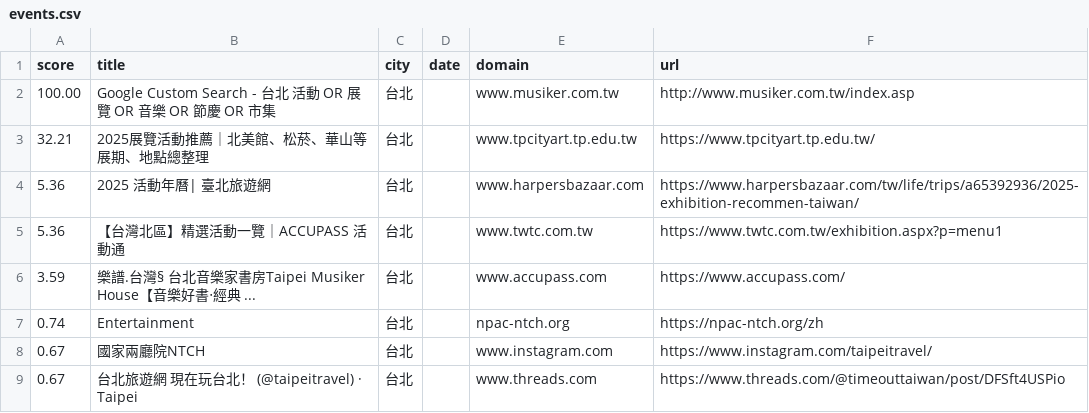
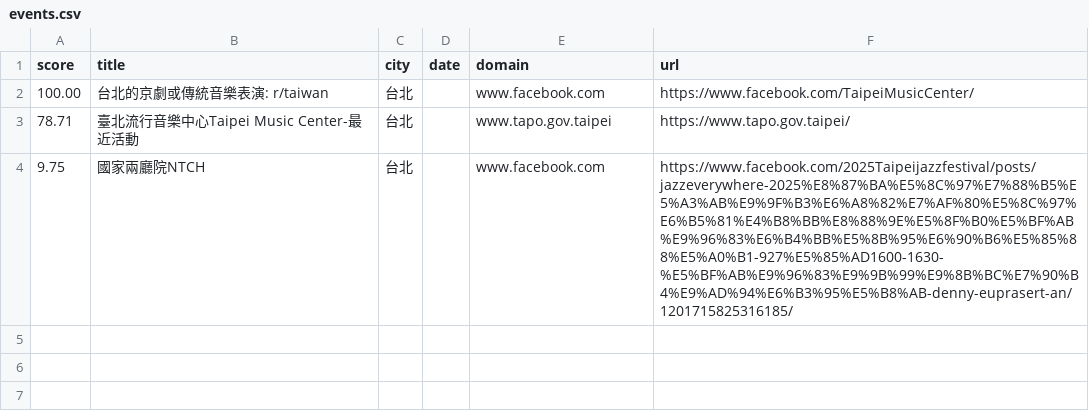
Before and after one commit to Fengjui1226/DS_Project, a CSV file: resources/events.csv, drawn as a sheet.

Commit message:
修正 SearchEngine 和 UserProfile 的功能

```diff
--- a/resources/events.csv
+++ b/resources/events.csv
@@ -1,9 +1,4 @@
 score,title,city,date,domain,url
-100.00,"Google Custom Search - 台北 活動 OR 展覽 OR 音樂 OR 節慶 OR 市集","台北","","www.musiker.com.tw","http://www.musiker.com.tw/index.asp"
-32.21,"2025展覽活動推薦｜北美館、松菸、華山等展期、地點總整理","台北","","www.tpcityart.tp.edu.tw","https://www.tpcityart.tp.edu.tw/"
-5.36,"2025 活動年曆| 臺北旅遊網","台北","","www.harpersbazaar.com","https://www.harpersbazaar.com/tw/life/trips/a65392936/2025-exhibition-recommen-taiwan/"
-5.36,"【台灣北區】精選活動一覽｜ACCUPASS 活動通","台北","","www.twtc.com.tw","https://www.twtc.com.tw/exhibition.aspx?p=menu1"
-3.59,"樂譜.台灣§ 台北音樂家書房Taipei Musiker House【音樂好書‧經典 ...","台北","","www.accupass.com","https://www.accupass.com/"
-0.74,"Entertainment","台北","","npac-ntch.org","https://npac-ntch.org/zh"
-0.67,"國家兩廳院NTCH","台北","","www.instagram.com","https://www.instagram.com/taipeitravel/"
-0.67,"台北旅遊網 現在玩台北！ (@taipeitravel) · Taipei","台北","","www.threads.com","https://www.threads.com/@timeouttaiwan/post/DFSft4USPio"
+100.00,"台北的京劇或傳統音樂表演: r/taiwan","台北","","www.facebook.com","https://www.facebook.com/TaipeiMusicCenter/"
+78.71,"臺北流行音樂中心Taipei Music Center-最近活動","台北","","www.tapo.gov.taipei","https://www.tapo.gov.taipei/"
+9.75,"國家兩廳院NTCH","台北","","www.facebook.com","https://www.facebook.com/2025Taipeijazzfestival/posts/jazzeverywhere-2025%E8%87%BA%E5%8C%97%E7%88%B5%E5%A3%AB%E9%9F%B3%E6%A8%82%E7%AF%80%E5%8C%97%E6%B5%81%E4%B8%BB%E8%88%9E%E5%8F%B0%E5%BF%AB%E9%96%83%E6%B4%BB%E5%8B%95%E6%90%B6%E5%85%88%E5%A0%B1-927%E5%85%AD1600-1630-%E5%BF%AB%E9%96%83%E9%9B%99%E9%8B%BC%E7%90%B4%E9%AD%94%E6%B3%95%E5%B8%AB-denny-euprasert-an/1201715825316185/"
```
Also changed, not shown: 3 other files.
